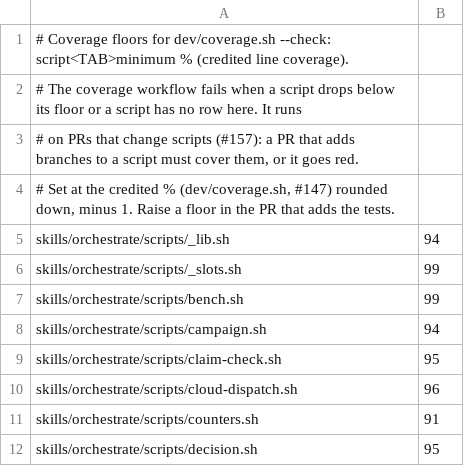
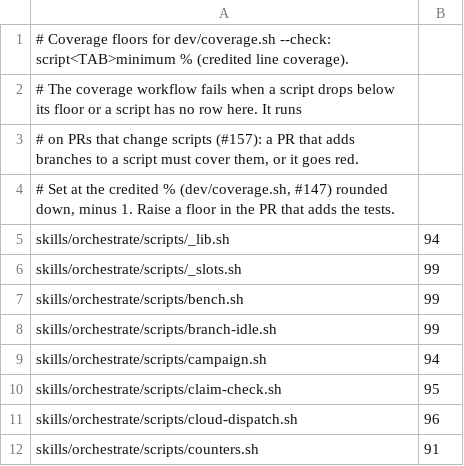
Before and after one commit to kaeawc/waaagh, a TSV file: dev/coverage-floor.tsv, drawn as a sheet; only a part is shown; the shorter side is filled out with more unchanged rows.

```diff
--- a/dev/coverage-floor.tsv
+++ b/dev/coverage-floor.tsv
@@ -7,2 +7,3 @@ skills/orchestrate/scripts/_slots.sh	99
 skills/orchestrate/scripts/bench.sh	99
+skills/orchestrate/scripts/branch-idle.sh	99
 skills/orchestrate/scripts/campaign.sh	94
```
Also changed, not shown: skills/orchestrate/briefs/versions.tsv, 9 other files.
